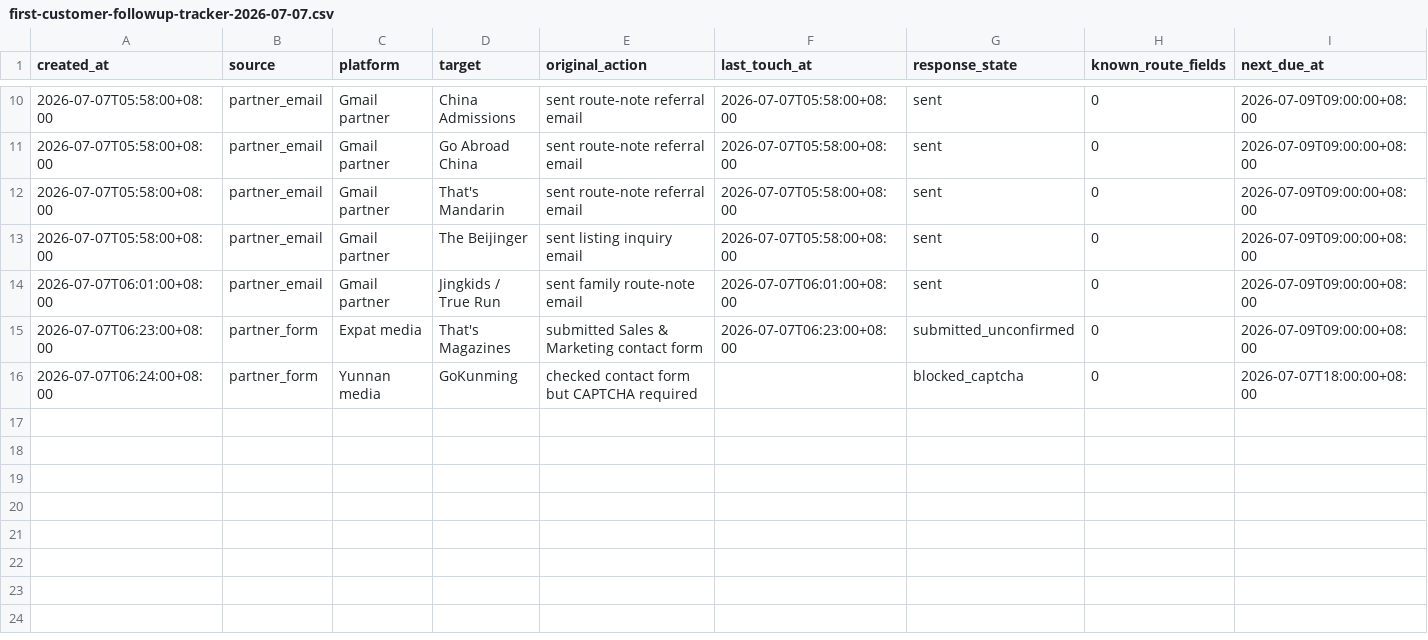
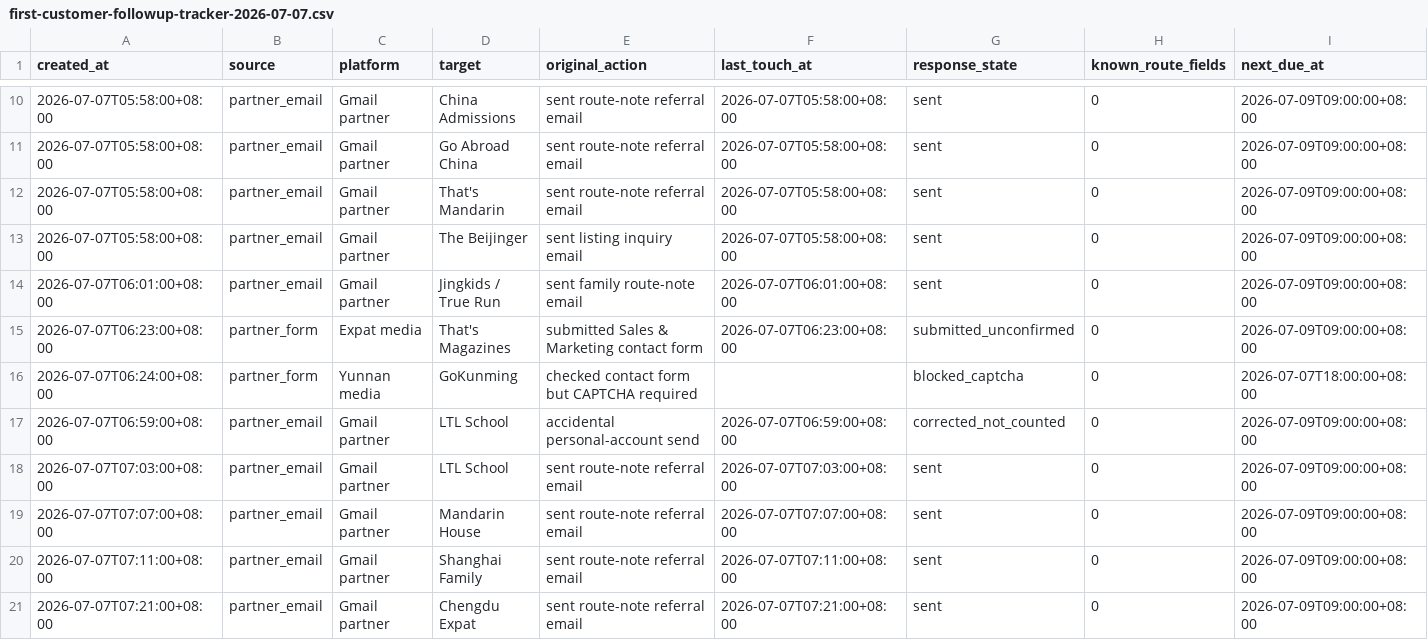
Before and after one commit to bluehourchina/bluehourchina.com, a CSV file: ops/first-customer-followup-tracker-2026-07-07.csv, drawn as a sheet; only a part is shown, gaps mark what is left out; rows hold the shown columns only; the diff names each change by its address in the sheet, - before the commit and + after, or states it on an @@ line.

```diff
--- a/ops/first-customer-followup-tracker-2026-07-07.csv
+++ b/ops/first-customer-followup-tracker-2026-07-07.csv
+row 17: 2026-07-07T06:59:00+08:00 | partner_email | Gmail partner | LTL School | accidental personal-account send | 2026-07-07T06:59:00+08:00 | corrected_not_counted | 0 | 2026-07-09T09:00:00+08:00
+row 18: 2026-07-07T07:03:00+08:00 | partner_email | Gmail partner | LTL School | sent route-note referral email | 2026-07-07T07:03:00+08:00 | sent | 0 | 2026-07-09T09:00:00+08:00
+row 19: 2026-07-07T07:07:00+08:00 | partner_email | Gmail partner | Mandarin House | sent route-note referral email | 2026-07-07T07:07:00+08:00 | sent | 0 | 2026-07-09T09:00:00+08:00
+row 20: 2026-07-07T07:11:00+08:00 | partner_email | Gmail partner | Shanghai Family | sent route-note referral email | 2026-07-07T07:11:00+08:00 | sent | 0 | 2026-07-09T09:00:00+08:00
+row 21: 2026-07-07T07:21:00+08:00 | partner_email | Gmail partner | Chengdu Expat | sent route-note referral email | 2026-07-07T07:21:00+08:00 | sent | 0 | 2026-07-09T09:00:00+08:00
```
Also changed, not shown: ops/first-customer-execution-log-2026-07-07.csv, 1 other file.
